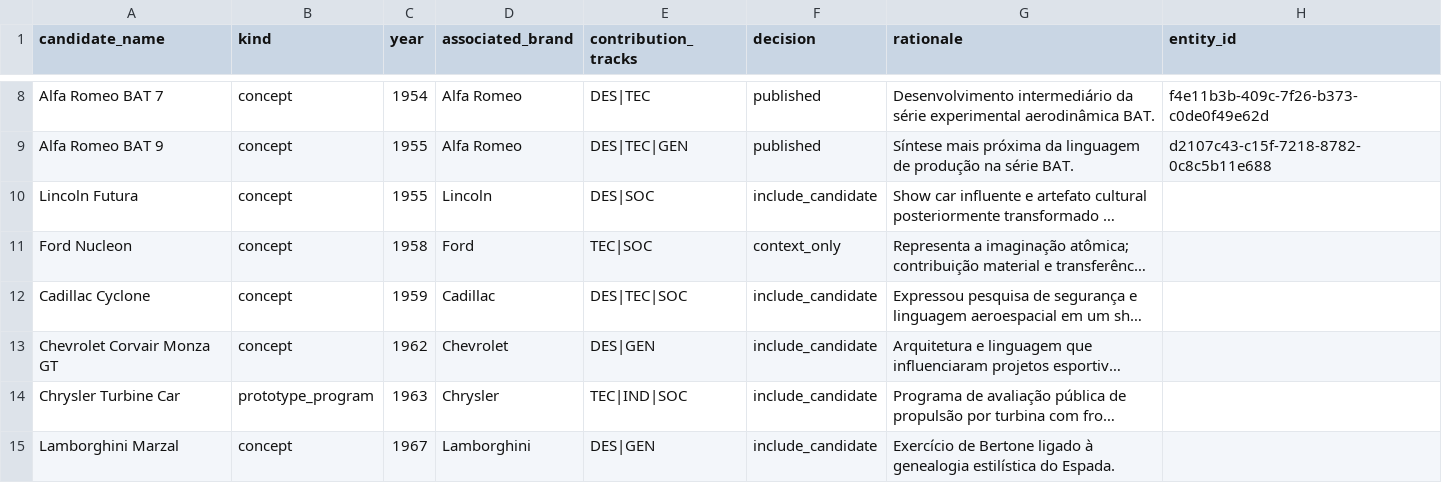
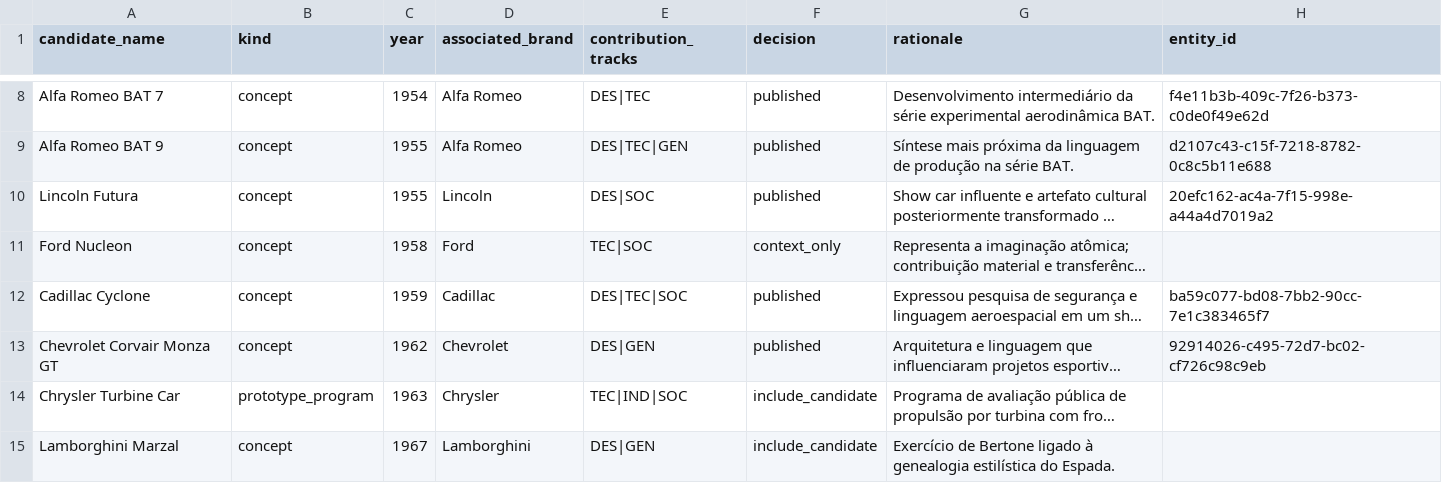
Before and after one commit to flpgiacomini/atlas, a CSV file: current/atlas-web/data/historical-significance.candidates.csv, drawn as a sheet; only a part is shown, gaps mark what is left out; long unchanged cells end in …; the diff names each change by its address in the sheet, - before the commit and + after, or states it on an @@ line.

```diff
--- a/current/atlas-web/data/historical-significance.candidates.csv
+++ b/current/atlas-web/data/historical-significance.candidates.csv
-F10 (decision): include_candidate
+F10 (decision): published
-H10 (entity_id): (empty)
+H10 (entity_id): 20efc162-ac4a-7f15-998e-a44a4d7019a2
-F12:F13 (decision): include_candidate
+F12:F13 (decision): published
-H12 (entity_id): (empty)
+H12 (entity_id): ba59c077-bd08-7bb2-90cc-7e1c383465f7
-H13 (entity_id): (empty)
+H13 (entity_id): 92914026-c495-72d7-bc02-cf726c98c9eb
```
Also changed, not shown: current/atlas-web/data/brand.candidates.csv, handoff/EDITORIAL_COMPLETENESS_BACKLOG.csv, 10 other files.
